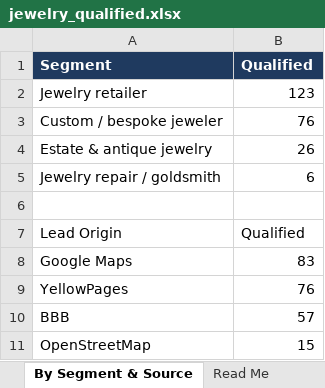
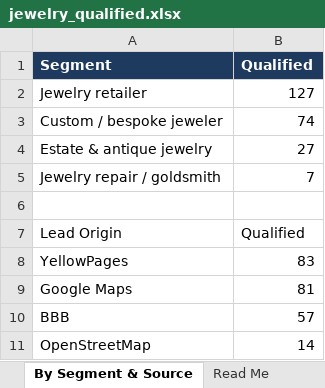
Before and after one commit to riyaansheth/claude-cloud, an Excel workbook: leadrun_jewelry/jewelry_qualified.xlsx, sheet By Segment & Source, drawn as a sheet; values as stored, in another font and other column widths than the file's, no borders; removed rows and columns are numbered as before the commit, all else as after; the diff names each change by its address in the sheet, - before the commit and + after, or states it on an @@ line.

```diff
--- a/leadrun_jewelry/jewelry_qualified.xlsx (sheet By Segment & Source)
+++ b/leadrun_jewelry/jewelry_qualified.xlsx (sheet By Segment & Source)
-B2 (Qualified): 123
+B2 (Qualified): 127
-B3 (Qualified): 76
+B3 (Qualified): 74
-B4 (Qualified): 26
+B4 (Qualified): 27
-B5 (Qualified): 6
+B5 (Qualified): 7
-row 8: Google Maps | 83
-B8 (Qualified): 76
+B8 (Qualified): 83
+row 9: Google Maps | 81
-B11 (Qualified): 15
+B11 (Qualified): 14
```
Also changed, not shown: sheet Qualified Leads, sheet By Market, sheet Read Me, 3 other files.
